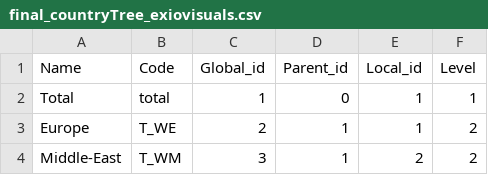
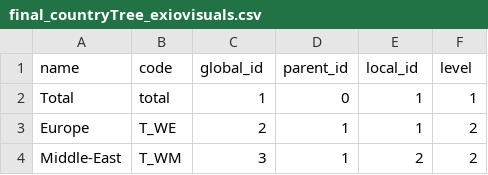
Before and after one commit to CMLPlatform/ramascene, a CSV file: python_ini/data/final_countryTree_exiovisuals.csv, drawn as a sheet; only a part is shown.

```diff
--- a/python_ini/data/final_countryTree_exiovisuals.csv
+++ b/python_ini/data/final_countryTree_exiovisuals.csv
@@ -1,2 +1,2 @@
-Name	Code	Global_id	Parent_id	Local_id	Level
+name	code	global_id	parent_id	local_id	level
 Total	total	1	0	1	1
```
Also changed, not shown: python_ini/data/final_productTree_exiovisuals.csv, python_ini/data/mod_indicators.csv, 15 other files.
